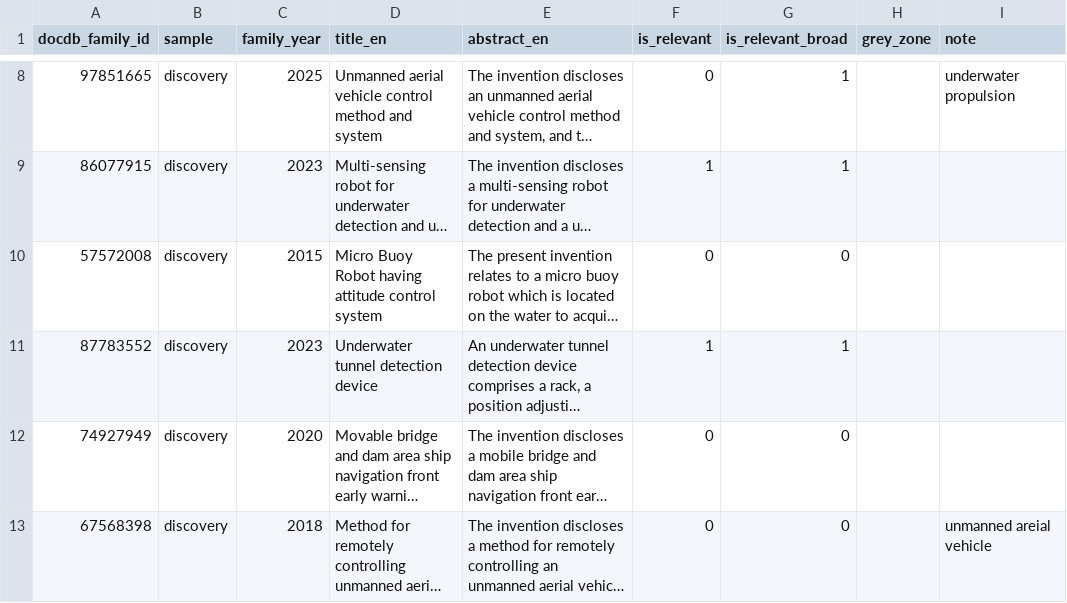
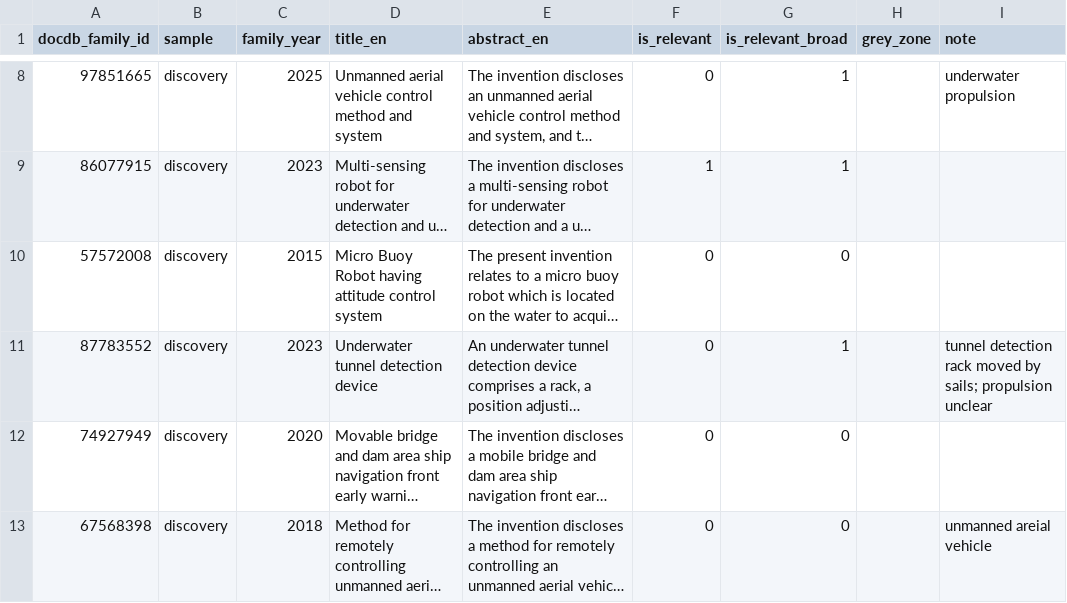
Before and after one commit to AndreaPassera/PW-InnovationManagement, a CSV file: labels/discovery.csv, drawn as a sheet; only a part is shown, gaps mark what is left out; long unchanged cells end in …; the diff names each change by its address in the sheet, - before the commit and + after, or states it on an @@ line.

```diff
--- a/labels/discovery.csv
+++ b/labels/discovery.csv
-F11 (is_relevant): 1
+F11 (is_relevant): 0
-I11 (note): (empty)
+I11 (note): tunnel detection rack moved by sails; propulsion unclear
```
Also changed, not shown: 5 other files.
